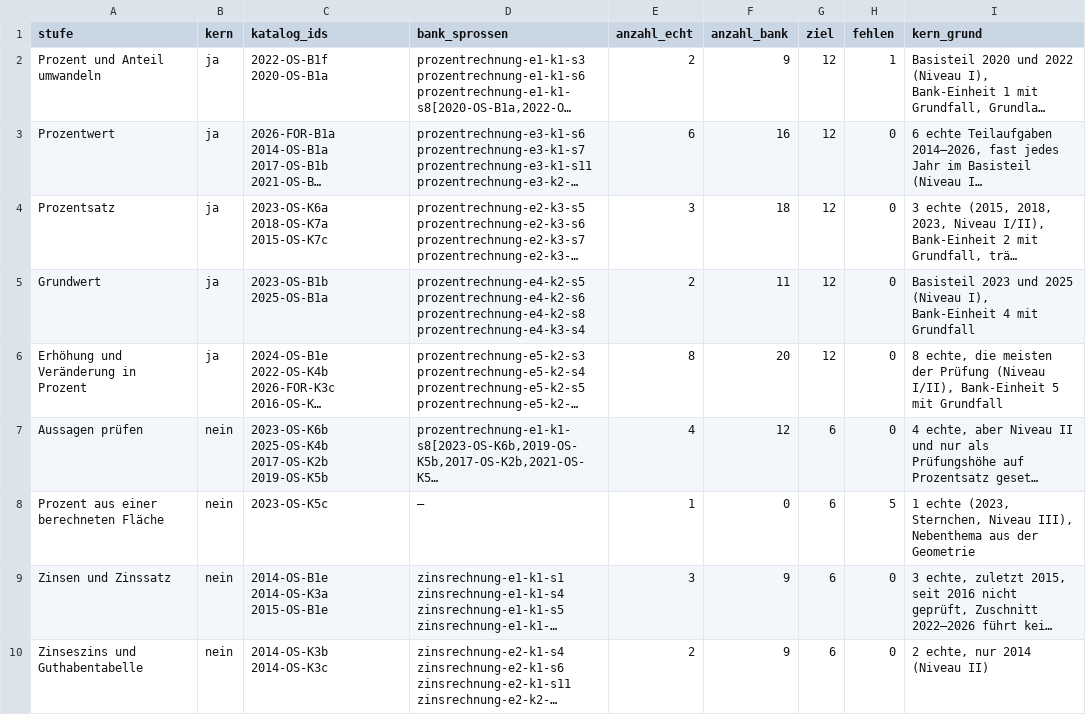
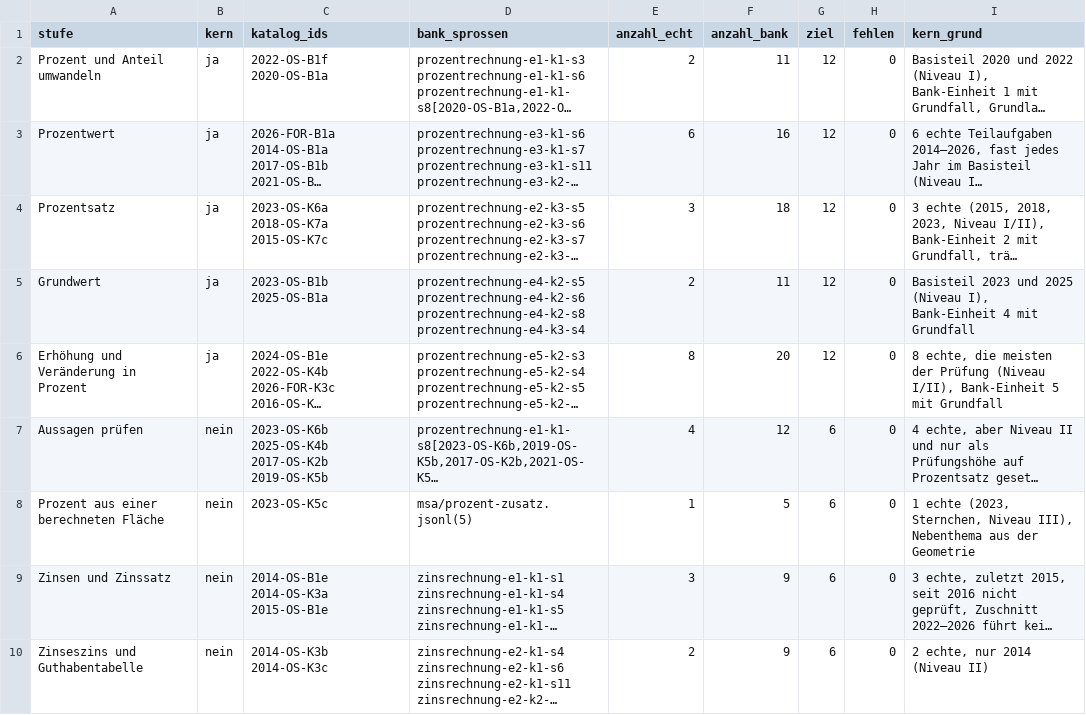
Before and after one commit to hz-0801/mathe-nachhilfe, a CSV file: msa/zuordnung-prozent.csv, drawn as a sheet; long unchanged cells end in …; the diff names each change by its address in the sheet, - before the commit and + after, or states it on an @@ line.

```diff
--- a/msa/zuordnung-prozent.csv
+++ b/msa/zuordnung-prozent.csv
-F2 (anzahl_bank): 9
+F2 (anzahl_bank): 11
-H2 (fehlen): 1
+H2 (fehlen): 0
-D8 (bank_sprossen): –
+D8 (bank_sprossen): msa/prozent-zusatz.jsonl(5)
-F8 (anzahl_bank): 0
+F8 (anzahl_bank): 5
-H8 (fehlen): 5
+H8 (fehlen): 0
```
Also changed, not shown: 1 other file.
